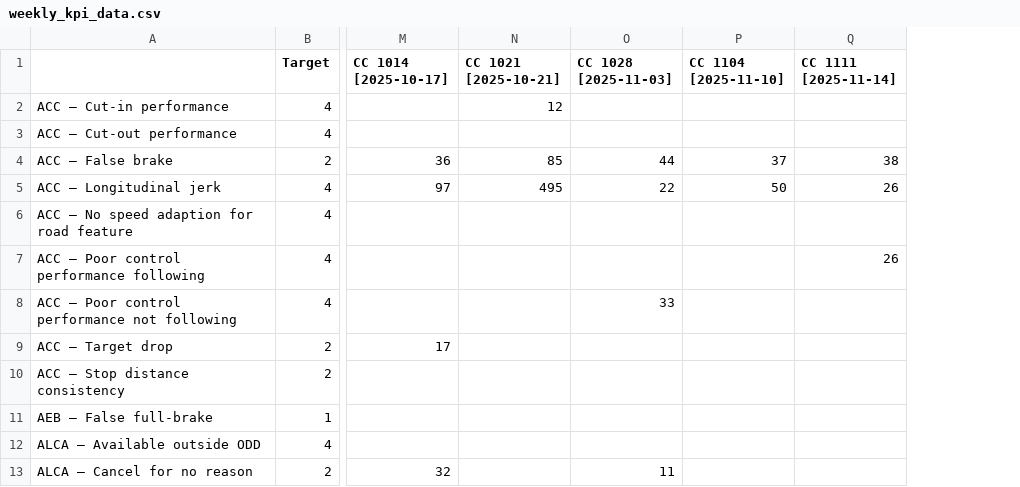
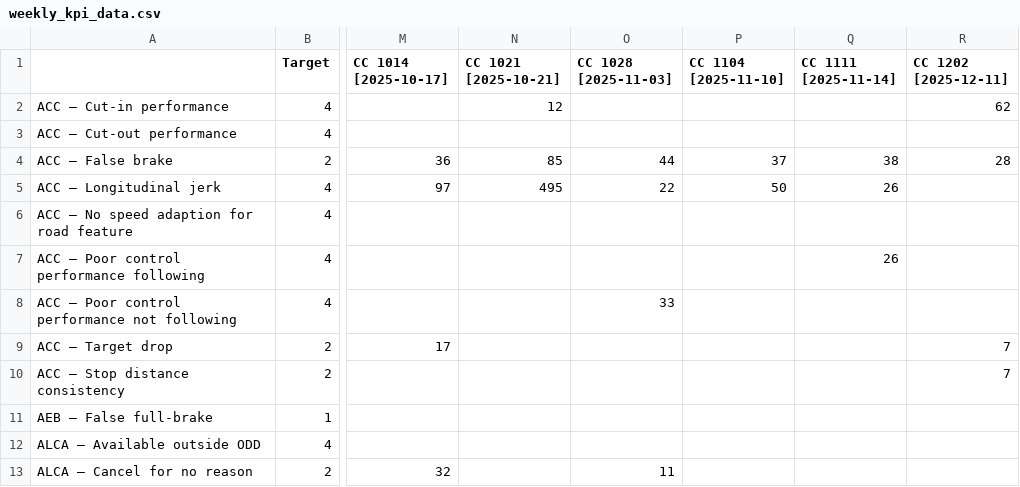
Before and after one commit to Lynoit/lynoit.github.io, a CSV file: weekly_kpi_data.csv, drawn as a sheet; only a part is shown, gaps mark what is left out; the diff names each change by its address in the sheet, - before the commit and + after, or states it on an @@ line.

Commit message:
Update weekly_kpi_data.csv

```diff
--- a/weekly_kpi_data.csv
+++ b/weekly_kpi_data.csv
+column R (CC 1202 [2025-12-11]), rows 2-10: 62 |  | 28 |  |  |  |  | 7 | 7
```
